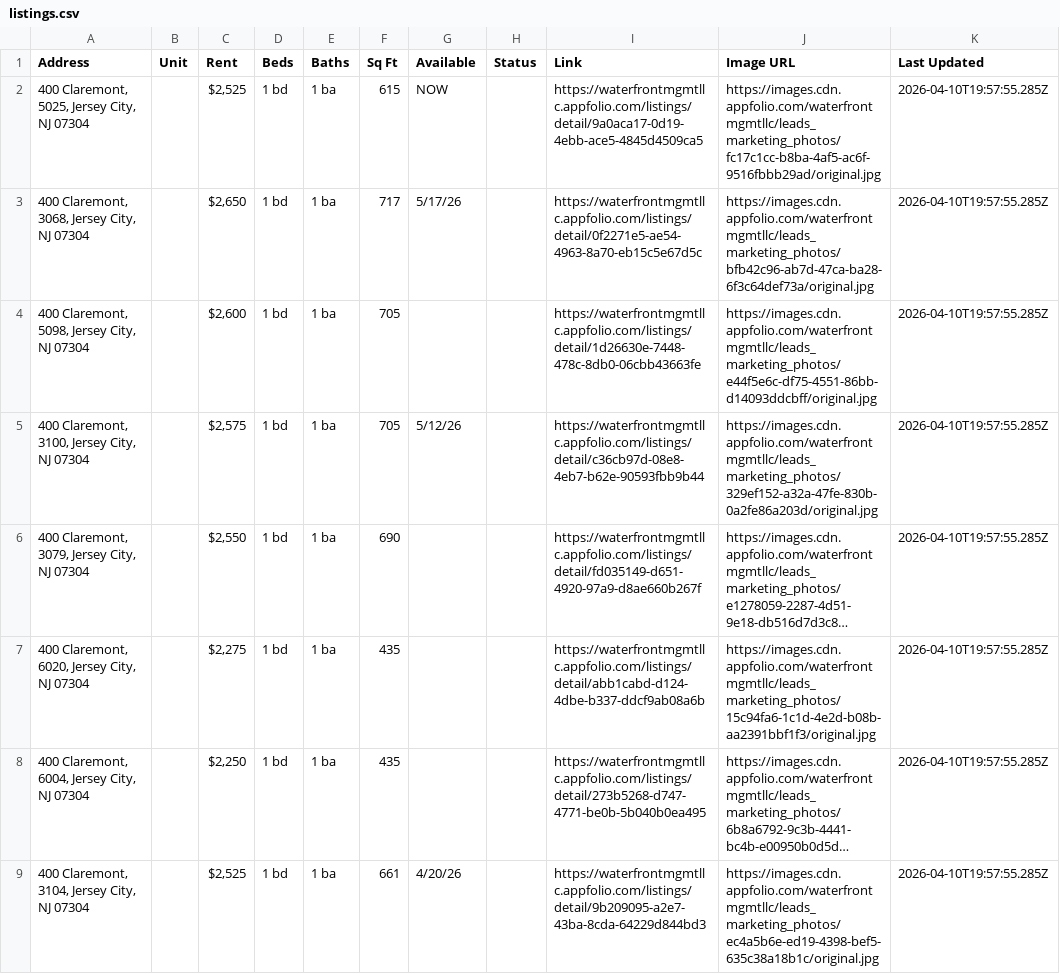
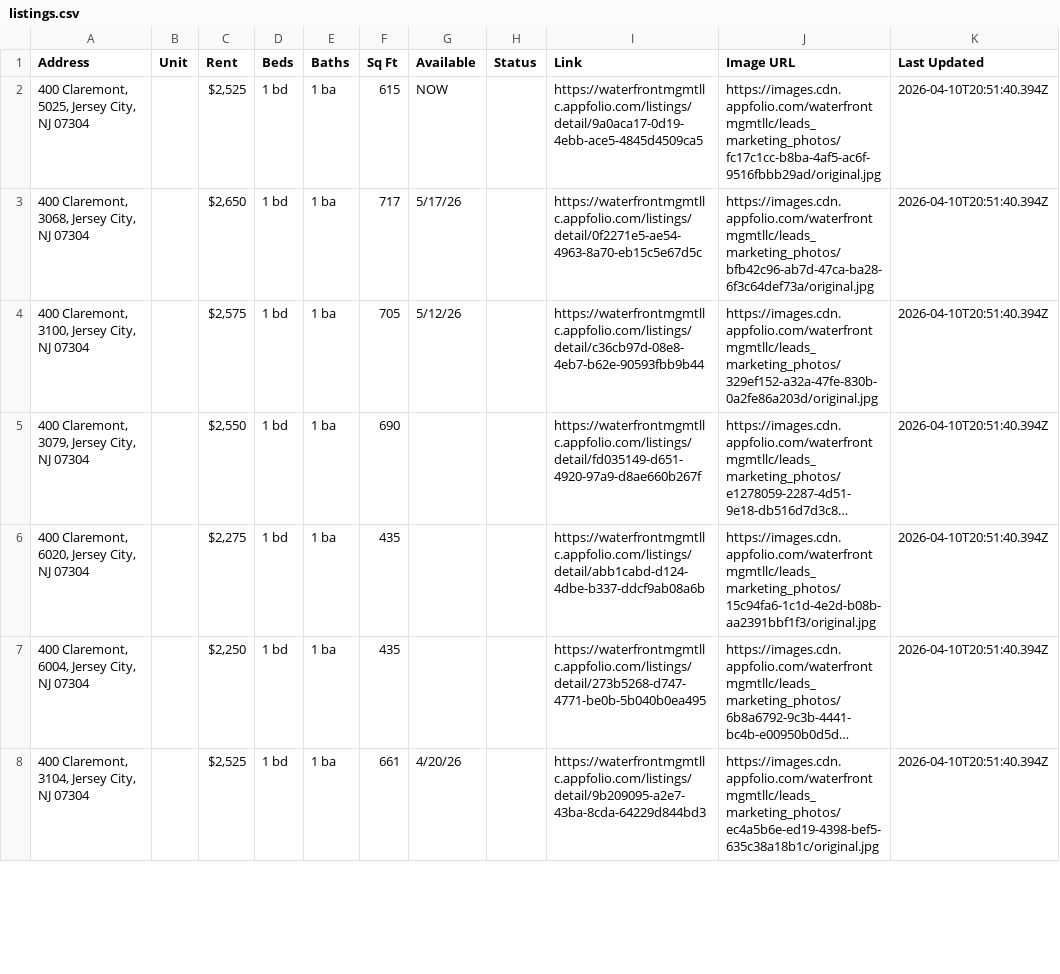
Before and after one commit to ByBrightStudios/waterfront-appfolio-scraper, a CSV file: listings.csv, drawn as a sheet; only a part is shown; long unchanged cells end in …; removed rows and columns are numbered as before the commit, all else as after; the diff covers the shown part only; the diff names each change by its address in the sheet, - before the commit and + after, or states it on an @@ line.

```diff
--- a/listings.csv
+++ b/listings.csv
-K2:K3 (Last Updated): 2026-04-10T19:57:55.285Z
+K2:K3 (Last Updated): 2026-04-10T20:51:40.394Z
-row 4: 400 Claremont, 5098, Jersey City, NJ 07304 |  | $2,600 | 1 bd | 1 ba | 705 |  |  | https://waterfrontmgmtllc.appfolio.com/listings/detail/1d26630e-7448-478c-8db0-06cbb43663fe | https://images.cdn.appfolio.com/waterfrontmgmtllc/leads_marketing_photos/e44f5e6c-df75-4551-86bb-d14093ddcbff/original.jpg | 2026-04-10T19:57:55.285Z
-K4:K8 (Last Updated): 2026-04-10T19:57:55.285Z
+K4:K8 (Last Updated): 2026-04-10T20:51:40.394Z
```
Also changed, not shown: 7 edited cells elsewhere in this file.
